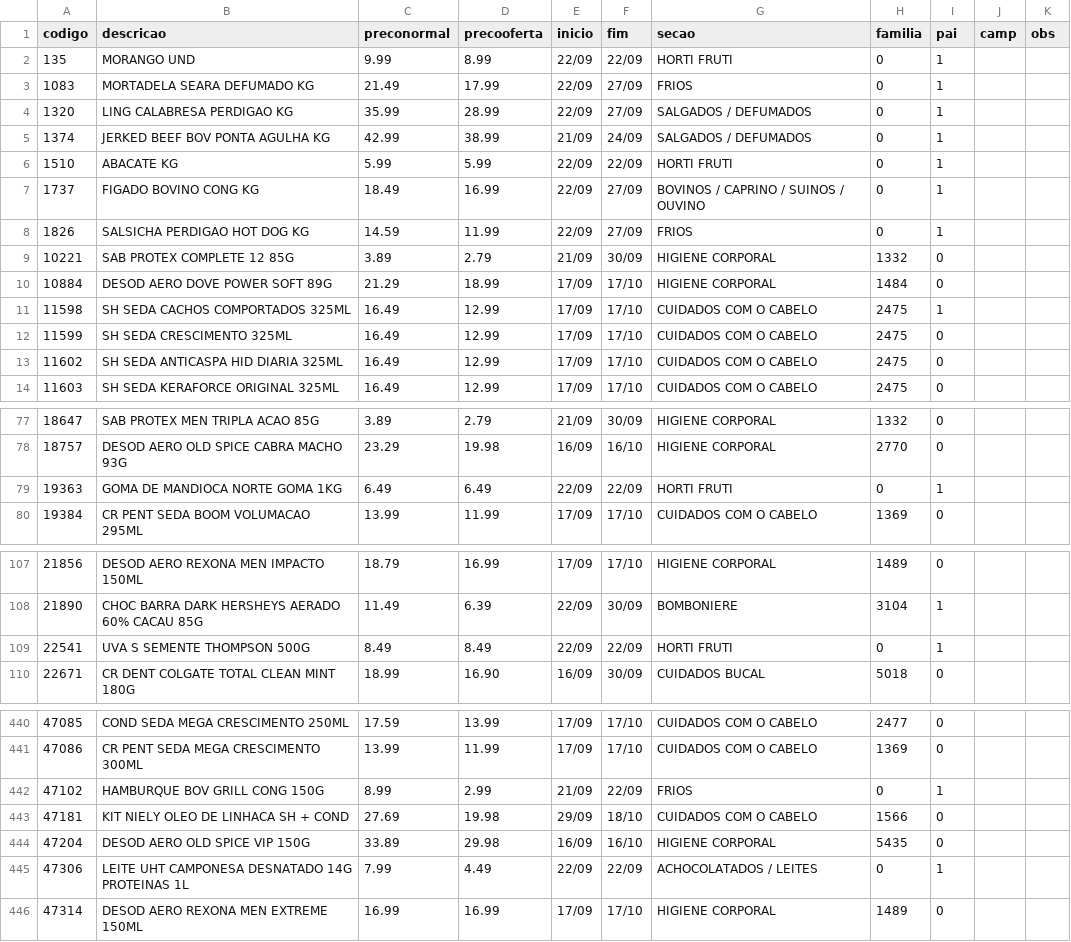
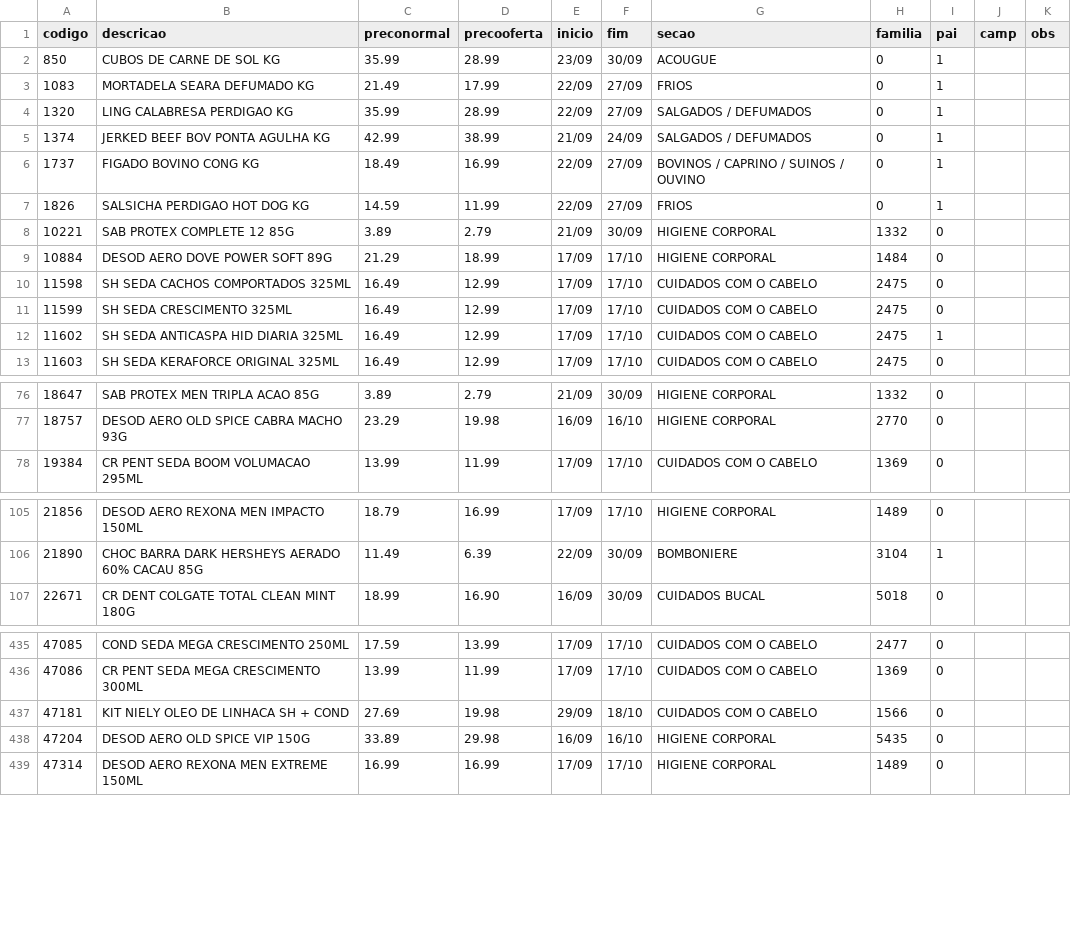
Before and after one commit to luciano504/placas, a CSV file: data/loja5.csv, drawn as a sheet; only a part is shown, gaps mark what is left out; the diff covers the shown part only.

```diff
--- a/data/loja5.csv
+++ b/data/loja5.csv
@@ -1,3 +1,3 @@
 codigo,descricao,preconormal,precooferta,inicio,fim,secao,familia,pai,camp,obs
-135,MORANGO UND,9.99,8.99,22/09,22/09,HORTI FRUTI,0,1,,
+850,CUBOS DE CARNE DE SOL KG,35.99,28.99,23/09,30/09,ACOUGUE,0,1,,
 1083,MORTADELA SEARA DEFUMADO KG,21.49,17.99,22/09,27/09,FRIOS,0,1,,
@@ -5,3 +5,2 @@ codigo,descricao,preconormal,precooferta,inicio,fim,secao,familia,pai,camp,obs
 1374,JERKED BEEF BOV PONTA AGULHA KG,42.99,38.99,21/09,24/09,SALGADOS / DEFUMADOS,0,1,,
-1510,ABACATE KG,5.99,5.99,22/09,22/09,HORTI FRUTI,0,1,,
 1737,FIGADO BOVINO CONG KG,18.49,16.99,22/09,27/09,BOVINOS / CAPRINO / SUINOS / OUVINO,0,1,,
@@ -10,5 +9,5 @@ codigo,descricao,preconormal,precooferta,inicio,fim,secao,familia,pai,camp,obs
 10884,DESOD AERO DOVE POWER SOFT 89G,21.29,18.99,17/09,17/10,HIGIENE CORPORAL,1484,0,,
-11598,SH SEDA CACHOS COMPORTADOS 325ML,16.49,12.99,17/09,17/10,CUIDADOS COM O CABELO,2475,1,,
+11598,SH SEDA CACHOS COMPORTADOS 325ML,16.49,12.99,17/09,17/10,CUIDADOS COM O CABELO,2475,0,,
 11599,SH SEDA CRESCIMENTO 325ML,16.49,12.99,17/09,17/10,CUIDADOS COM O CABELO,2475,0,,
-11602,SH SEDA ANTICASPA HID DIARIA 325ML,16.49,12.99,17/09,17/10,CUIDADOS COM O CABELO,2475,0,,
+11602,SH SEDA ANTICASPA HID DIARIA 325ML,16.49,12.99,17/09,17/10,CUIDADOS COM O CABELO,2475,1,,
 11603,SH SEDA KERAFORCE ORIGINAL 325ML,16.49,12.99,17/09,17/10,CUIDADOS COM O CABELO,2475,0,,
@@ -78,3 +77,2 @@ codigo,descricao,preconormal,precooferta,inicio,fim,secao,familia,pai,camp,obs
 18757,DESOD AERO OLD SPICE CABRA MACHO 93G,23.29,19.98,16/09,16/10,HIGIENE CORPORAL,2770,0,,
-19363,GOMA DE MANDIOCA NORTE GOMA 1KG,6.49,6.49,22/09,22/09,HORTI FRUTI,0,1,,
 19384,CR PENT SEDA BOOM VOLUMACAO 295ML,13.99,11.99,17/09,17/10,CUIDADOS COM O CABELO,1369,0,,
@@ -108,3 +106,2 @@ codigo,descricao,preconormal,precooferta,inicio,fim,secao,familia,pai,camp,obs
 21890,CHOC BARRA DARK HERSHEYS AERADO 60% CACAU 85G,11.49,6.39,22/09,30/09,BOMBONIERE,3104,1,,
-22541,UVA S SEMENTE THOMPSON 500G,8.49,8.49,22/09,22/09,HORTI FRUTI,0,1,,
 22671,CR DENT COLGATE TOTAL CLEAN MINT 180G,18.99,16.90,16/09,30/09,CUIDADOS BUCAL,5018,0,,
@@ -441,6 +436,4 @@ codigo,descricao,preconormal,precooferta,inicio,fim,secao,familia,pai,camp,obs
 47086,CR PENT SEDA MEGA CRESCIMENTO 300ML,13.99,11.99,17/09,17/10,CUIDADOS COM O CABELO,1369,0,,
-47102,HAMBURQUE BOV GRILL CONG 150G,8.99,2.99,21/09,22/09,FRIOS,0,1,,
 47181,KIT NIELY OLEO DE LINHACA SH + COND,27.69,19.98,29/09,18/10,CUIDADOS COM O CABELO,1566,0,,
 47204,DESOD AERO OLD SPICE VIP 150G,33.89,29.98,16/09,16/10,HIGIENE CORPORAL,5435,0,,
-47306,LEITE UHT CAMPONESA DESNATADO 14G PROTEINAS 1L,7.99,4.49,22/09,22/09,ACHOCOLATADOS / LEITES,0,1,,
 47314,DESOD AERO REXONA MEN EXTREME 150ML,16.99,16.99,17/09,17/10,HIGIENE CORPORAL,1489,0,,
```
Also changed, not shown: 3 removed rows and 2 edited cells elsewhere in this file, data/campanhas.csv, data/loja2.csv, 6 other files.
